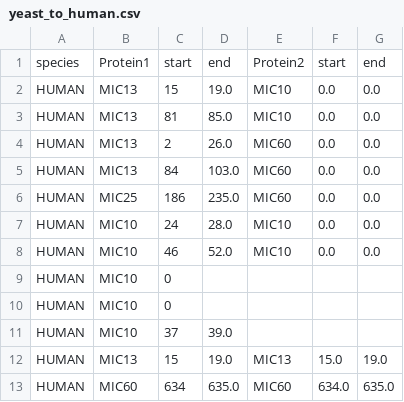
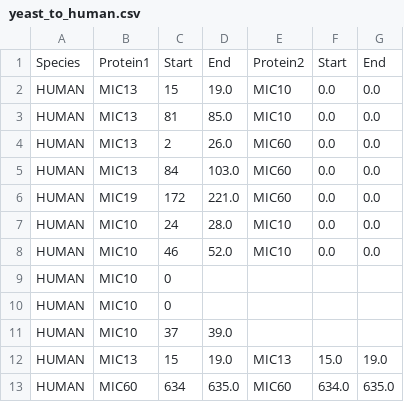
Before and after one commit to isblab/micos, a CSV file: inputs/data/biochemical/human/yeast_to_human.csv, drawn as a sheet.

```diff
--- a/inputs/data/biochemical/human/yeast_to_human.csv
+++ b/inputs/data/biochemical/human/yeast_to_human.csv
@@ -1,2 +1,2 @@
-species,Protein1,start,end,Protein2,start,end
+Species,Protein1,Start,End,Protein2,Start,End
 HUMAN,MIC13,15,19.0,MIC10,0.0,0.0
@@ -5,3 +5,3 @@ HUMAN,MIC13,2,26.0,MIC60,0.0,0.0
 HUMAN,MIC13,84,103.0,MIC60,0.0,0.0
-HUMAN,MIC25,186,235.0,MIC60,0.0,0.0
+HUMAN,MIC19,172,221.0,MIC60,0.0,0.0
 HUMAN,MIC10,24,28.0,MIC10,0.0,0.0
```
Also changed, not shown: 2 other files.
